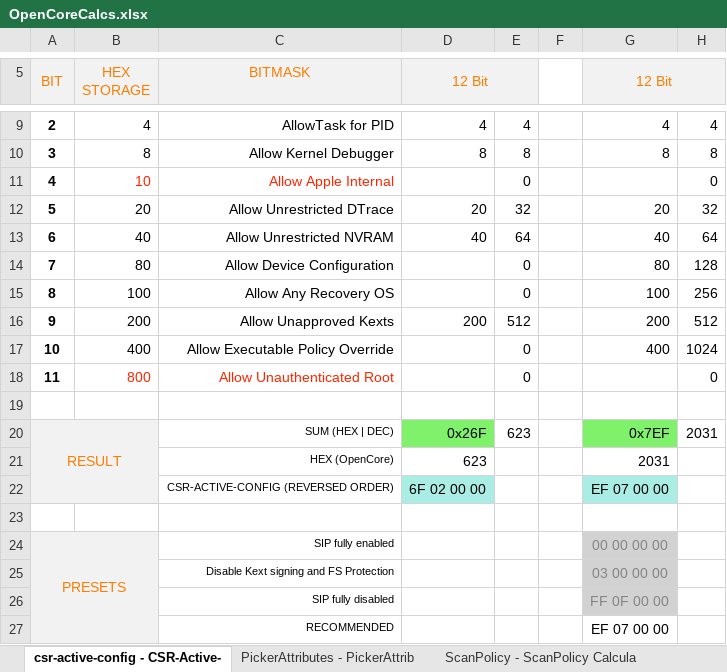
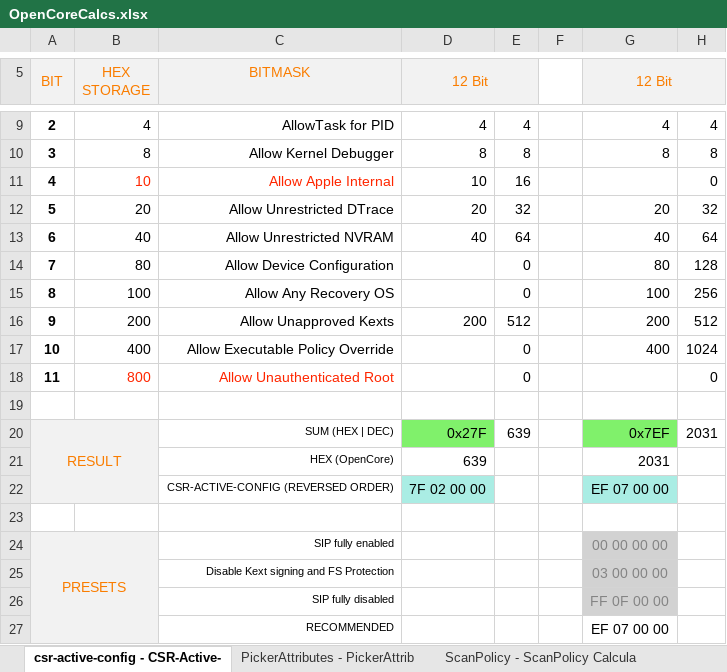
Before and after one commit to 5T33Z0/OC-Little-Translated, an Excel workbook: B_OC_Calculators/OpenCoreCalcs.xlsx, sheet csr-active-config - CSR-Active-, drawn as a sheet; only a part is shown, gaps mark what is left out; values as stored, in another font and other column widths than the file's, no borders; charts and pictures not drawn; the diff names each change by its address in the sheet, - before the commit and + after, or states it on an @@ line.

```diff
--- a/B_OC_Calculators/OpenCoreCalcs.xlsx (sheet csr-active-config - CSR-Active-)
+++ b/B_OC_Calculators/OpenCoreCalcs.xlsx (sheet csr-active-config - CSR-Active-)
-D11 (12 Bit): (empty)
+D11 (12 Bit): 10
-E11: 0
+E11: 16
-D20 (12 Bit): 0x26F
+D20 (12 Bit): 0x27F
-E20: 623
+E20: 639
-D21 (12 Bit): 623
+D21 (12 Bit): 639
-D22 (12 Bit): 6F 02 00 00
+D22 (12 Bit): 7F 02 00 00
```
Also changed, not shown: charts or pictures, 1 other file.
